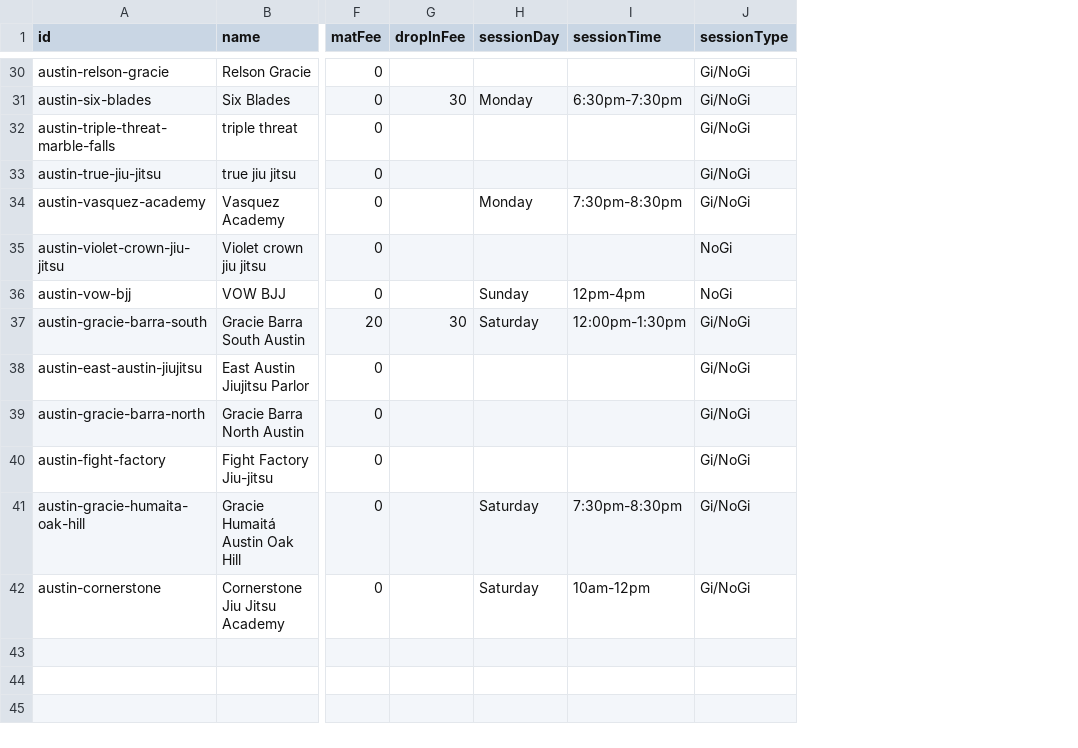
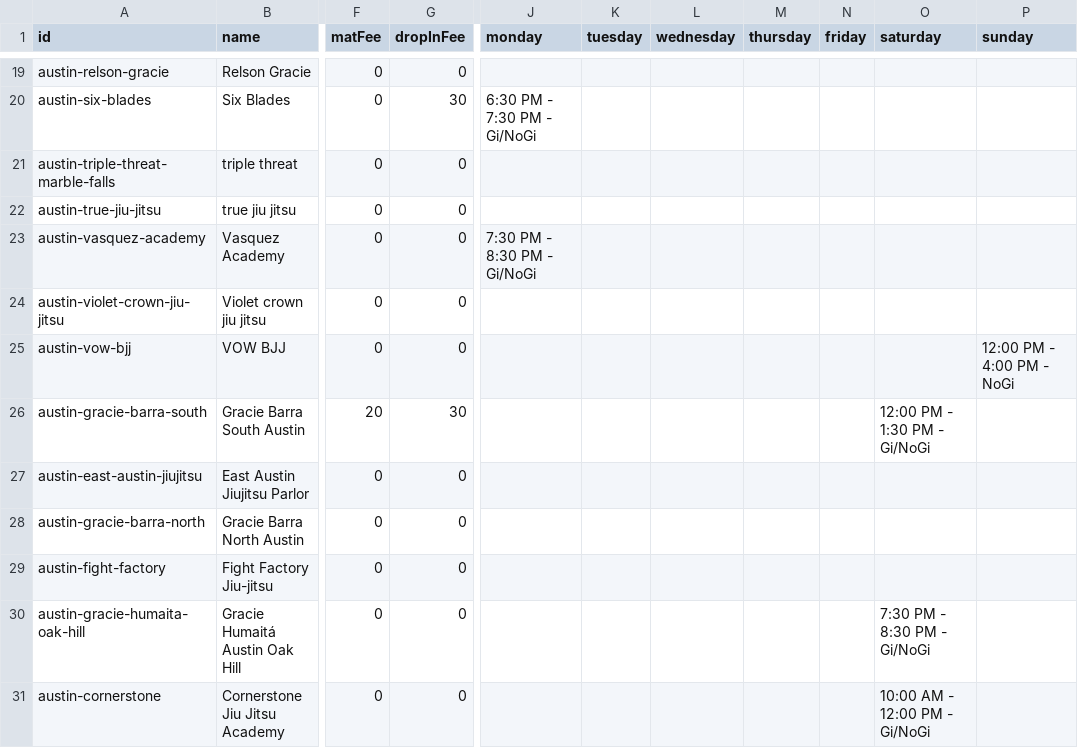
Before and after one commit to victorbabiuc/Find-Jiu-Jitsu, a CSV file: data/austin-gyms.csv, drawn as a sheet; only a part is shown, gaps mark what is left out; removed rows and columns are numbered as before the commit, all else as after; the diff covers the shown part only; the diff names each change by its address in the sheet, - before the commit and + after, or states it on an @@ line.

Commit message:
Convert Austin to new CSV format - one row per gym with day columns

```diff
--- a/data/austin-gyms.csv
+++ b/data/austin-gyms.csv
-column H (sessionDay), rows 31-42: Monday |  |  | Monday |  | Sunday | Saturday |  |  |  | Saturday | Saturday
-column I (sessionTime), rows 31-42: 6:30pm-7:30pm |  |  | 7:30pm-8:30pm |  | 12pm-4pm | 12:00pm-1:30pm |  |  |  | 7:30pm-8:30pm | 10am-12pm
-column J (sessionType), rows 30-42: Gi/NoGi | Gi/NoGi | Gi/NoGi | Gi/NoGi | Gi/NoGi | NoGi | NoGi | Gi/NoGi | Gi/NoGi | Gi/NoGi | Gi/NoGi | Gi/NoGi | Gi/NoGi
+column J (monday), rows 20-23: 6:30 PM - 7:30 PM - Gi/NoGi |  |  | 7:30 PM - 8:30 PM - Gi/NoGi
+column K (tuesday), empty
+column L (wednesday), empty
+column M (thursday), empty
+column N (friday), empty
+column O (saturday), rows 26-31: 12:00 PM - 1:30 PM - Gi/NoGi |  |  |  | 7:30 PM - 8:30 PM - Gi/NoGi | 10:00 AM - 12:00 PM - Gi/NoGi
+column P (sunday), row 25: 12:00 PM - 4:00 PM - NoGi
-G19 (dropInFee): (empty)
+G19 (dropInFee): 0
-G21:G25 (dropInFee): (empty)
+G21:G25 (dropInFee): 0
-G27:G31 (dropInFee): (empty)
+G27:G31 (dropInFee): 0
```
Also changed, not shown: 11 removed rows and 14 edited cells elsewhere in this file, 1 other file.
